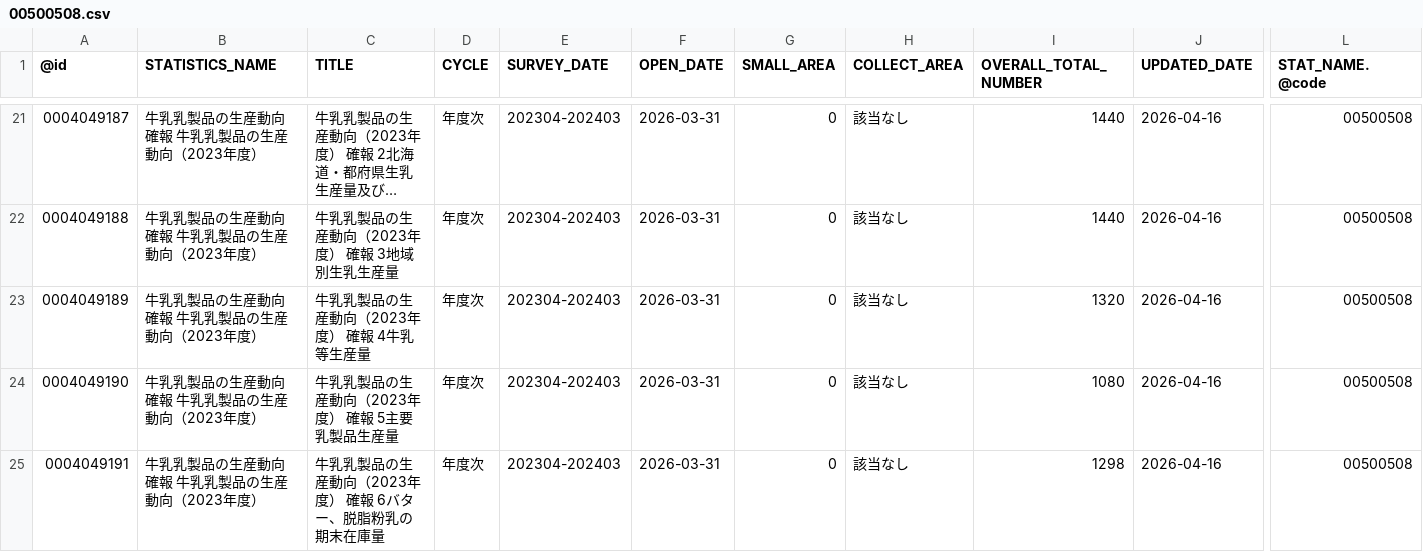
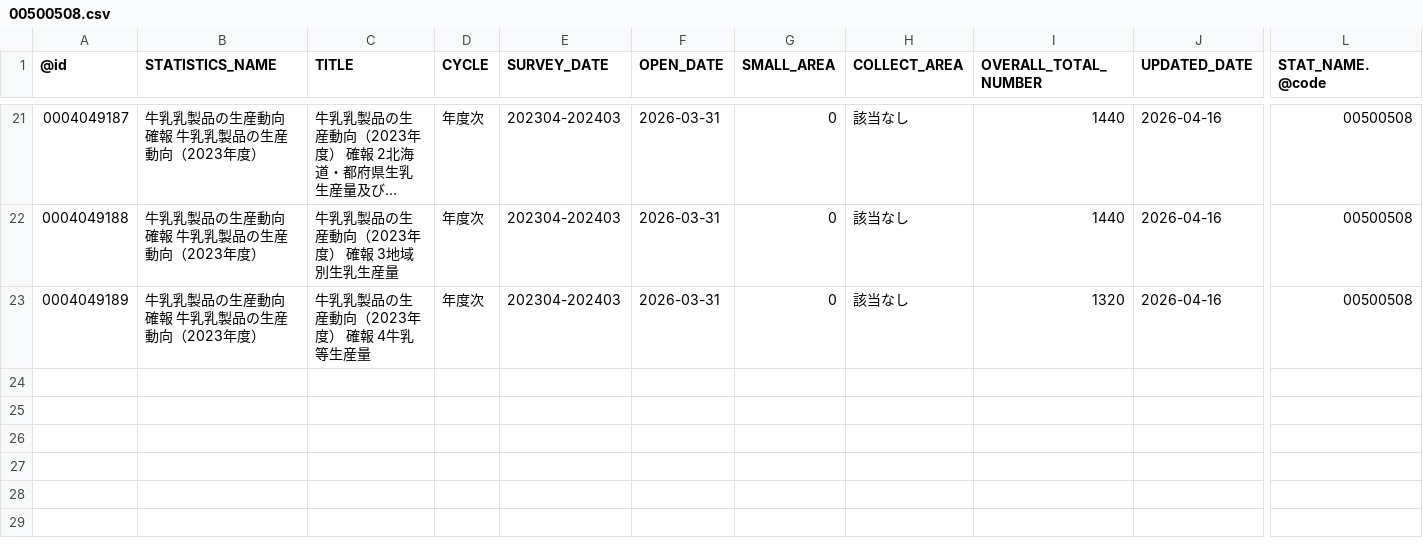
Before and after one commit to tsutomu-nagano/statibyte, a CSV file: resource/table/00500508.csv, drawn as a sheet; only a part is shown, gaps mark what is left out; long unchanged cells end in …; rows hold the shown columns only; the diff names each change by its address in the sheet, - before the commit and + after, or states it on an @@ line.

```diff
--- a/resource/table/00500508.csv
+++ b/resource/table/00500508.csv
-row 24: 0004049190 | 牛乳乳製品の生産動向 確報 牛乳乳製品の生産動向（2023年度） | 牛乳乳製品の生産動向（2023年度） 確報 5主要乳製品生産量 | 年度次 | 202304-202403 | 2026-03-31 | 0 | 該当なし | 1080 | 2026-04-16 | 00500508
-row 25: 0004049191 | 牛乳乳製品の生産動向 確報 牛乳乳製品の生産動向（2023年度） | 牛乳乳製品の生産動向（2023年度） 確報 6バター、脱脂粉乳の期末在庫量 | 年度次 | 202304-202403 | 2026-03-31 | 0 | 該当なし | 1298 | 2026-04-16 | 00500508
```
Also changed, not shown: resource/table/00200561.csv, resource/table/00200565.csv, 1 other file.
